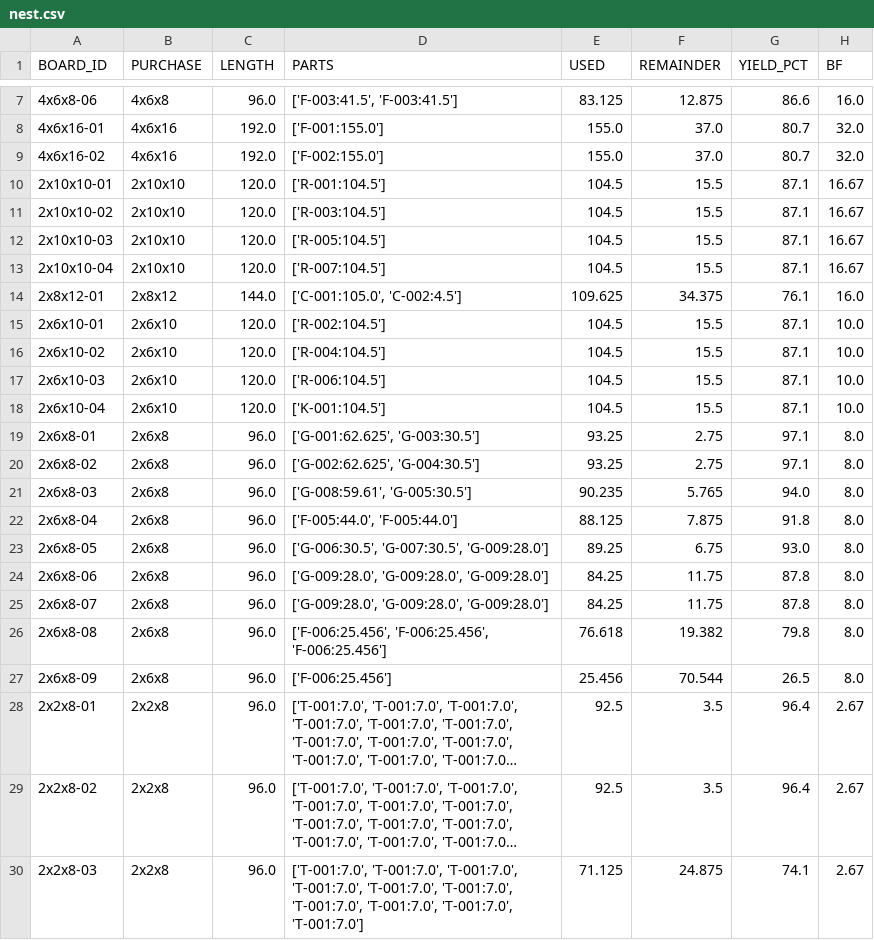
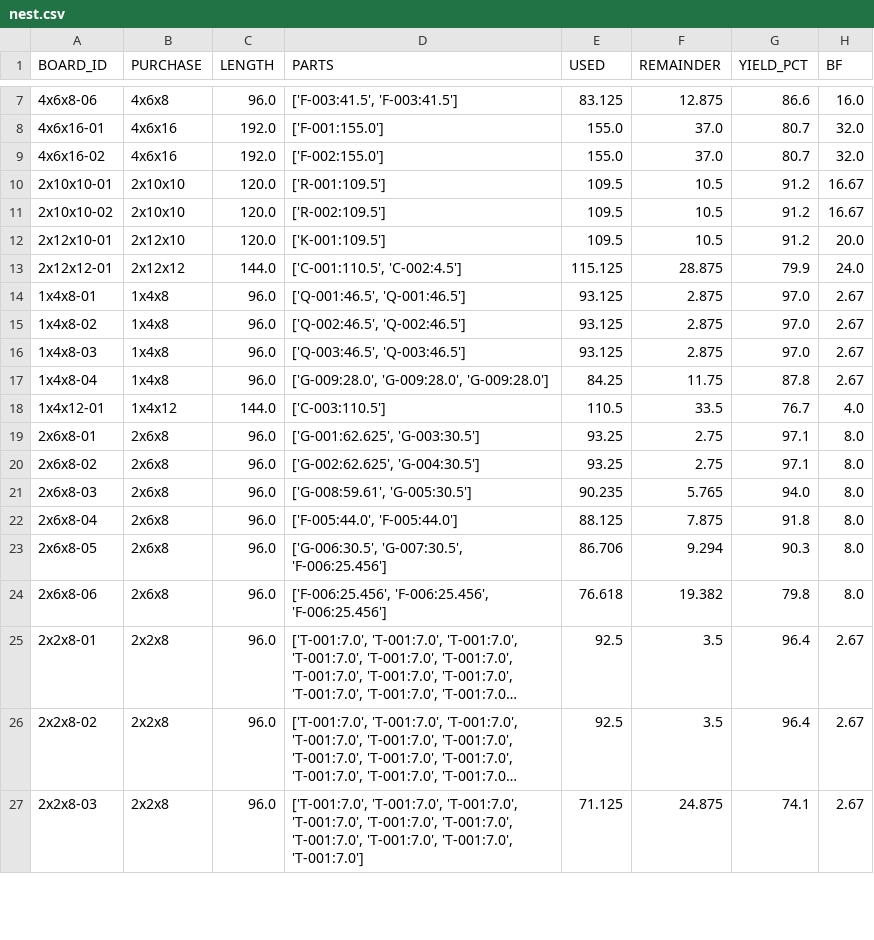
Before and after one commit to GhangasKahn/classy-puffpuff-0daeb5, a CSV file: fence/martin/fab/08_CUT_LISTS/nest.csv, drawn as a sheet; only a part is shown, gaps mark what is left out; long unchanged cells end in …; removed rows and columns are numbered as before the commit, all else as after; the diff covers the shown part only; the diff names each change by its address in the sheet, - before the commit and + after, or states it on an @@ line.

```diff
--- a/fence/martin/fab/08_CUT_LISTS/nest.csv
+++ b/fence/martin/fab/08_CUT_LISTS/nest.csv
-D10 (PARTS): ['R-001:104.5']
+D10 (PARTS): ['R-001:109.5']
-E10:E11 (USED): 104.5
+E10:E11 (USED): 109.5
-F10:F11 (REMAINDER): 15.5
+F10:F11 (REMAINDER): 10.5
-G10:G11 (YIELD_PCT): 87.1
+G10:G11 (YIELD_PCT): 91.2
-D11 (PARTS): ['R-003:104.5']
+D11 (PARTS): ['R-002:109.5']
-row 12: 2x10x10-03 | 2x10x10 | 120.0 | ['R-005:104.5'] | 104.5 | 15.5 | 87.1 | 16.67
-row 13: 2x10x10-04 | 2x10x10 | 120.0 | ['R-007:104.5'] | 104.5 | 15.5 | 87.1 | 16.67
-row 14: 2x8x12-01 | 2x8x12 | 144.0 | ['C-001:105.0', 'C-002:4.5'] | 109.625 | 34.375 | 76.1 | 16.0
-row 15: 2x6x10-01 | 2x6x10 | 120.0 | ['R-002:104.5'] | 104.5 | 15.5 | 87.1 | 10.0
-row 16: 2x6x10-02 | 2x6x10 | 120.0 | ['R-004:104.5'] | 104.5 | 15.5 | 87.1 | 10.0
-row 17: 2x6x10-03 | 2x6x10 | 120.0 | ['R-006:104.5'] | 104.5 | 15.5 | 87.1 | 10.0
-row 18: 2x6x10-04 | 2x6x10 | 120.0 | ['K-001:104.5'] | 104.5 | 15.5 | 87.1 | 10.0
+row 12: 2x12x10-01 | 2x12x10 | 120.0 | ['K-001:109.5'] | 109.5 | 10.5 | 91.2 | 20.0
+row 13: 2x12x12-01 | 2x12x12 | 144.0 | ['C-001:110.5', 'C-002:4.5'] | 115.125 | 28.875 | 79.9 | 24.0
+row 14: 1x4x8-01 | 1x4x8 | 96.0 | ['Q-001:46.5', 'Q-001:46.5'] | 93.125 | 2.875 | 97.0 | 2.67
+row 15: 1x4x8-02 | 1x4x8 | 96.0 | ['Q-002:46.5', 'Q-002:46.5'] | 93.125 | 2.875 | 97.0 | 2.67
+row 16: 1x4x8-03 | 1x4x8 | 96.0 | ['Q-003:46.5', 'Q-003:46.5'] | 93.125 | 2.875 | 97.0 | 2.67
+row 17: 1x4x8-04 | 1x4x8 | 96.0 | ['G-009:28.0', 'G-009:28.0', 'G-009:28.0'] | 84.25 | 11.75 | 87.8 | 2.67
+row 18: 1x4x12-01 | 1x4x12 | 144.0 | ['C-003:110.5'] | 110.5 | 33.5 | 76.7 | 4.0
-D23 (PARTS): ['G-006:30.5', 'G-007:30.5', 'G-009:28.0']
+D23 (PARTS): ['G-006:30.5', 'G-007:30.5', 'F-006:25.456']
-E23 (USED): 89.25
+E23 (USED): 86.706
-F23 (REMAINDER): 6.75
+F23 (REMAINDER): 9.294
-G23 (YIELD_PCT): 93.0
+G23 (YIELD_PCT): 90.3
-D24 (PARTS): ['G-009:28.0', 'G-009:28.0', 'G-009:28.0']
+D24 (PARTS): ['F-006:25.456', 'F-006:25.456', 'F-006:25.456']
-E24 (USED): 84.25
+E24 (USED): 76.618
-F24 (REMAINDER): 11.75
+F24 (REMAINDER): 19.382
-G24 (YIELD_PCT): 87.8
+G24 (YIELD_PCT): 79.8
-row 25: 2x6x8-07 | 2x6x8 | 96.0 | ['G-009:28.0', 'G-009:28.0', 'G-009:28.0'] | 84.25 | 11.75 | 87.8 | 8.0
-row 26: 2x6x8-08 | 2x6x8 | 96.0 | ['F-006:25.456', 'F-006:25.456', 'F-006:25.456'] | 76.618 | 19.382 | 79.8 | 8.0
-row 27: 2x6x8-09 | 2x6x8 | 96.0 | ['F-006:25.456'] | 25.456 | 70.544 | 26.5 | 8.0
```
Also changed, not shown: 4 edited cells elsewhere in this file, fence/martin/fab/07_BOM/bom.csv, fence/martin/fab/07_BOM/lumber_buy.csv, 55 other files.
